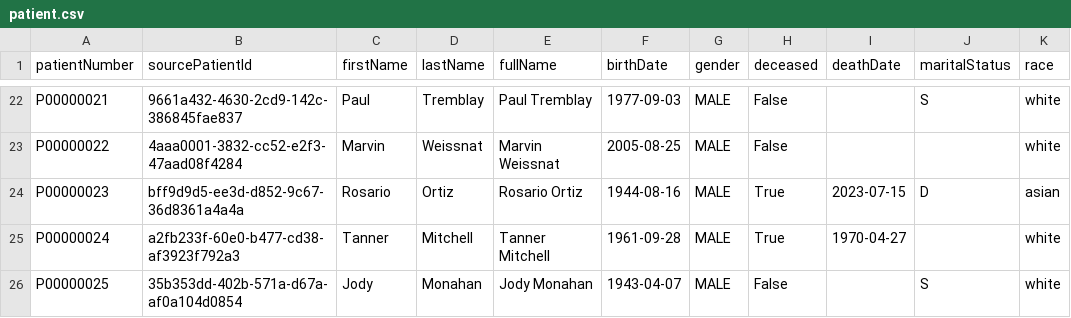
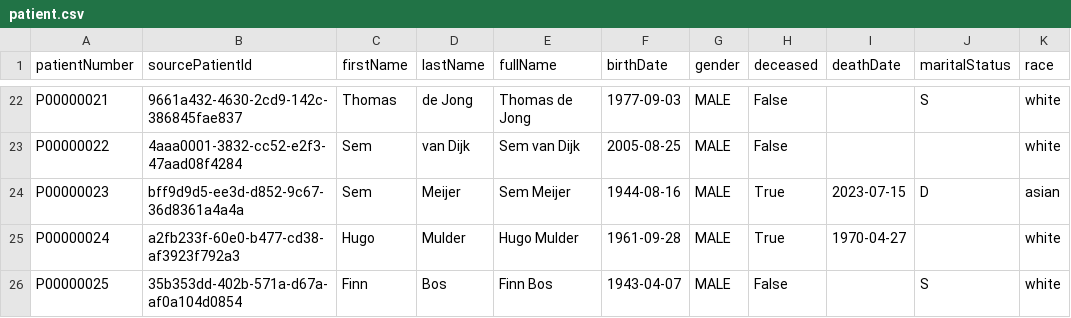
Before and after one commit to mauritsschelvis87-crypto/medical-data-platform, a CSV file: apps/ai-service/data/exports/backend-import/patient.csv, drawn as a sheet; only a part is shown, gaps mark what is left out; the diff covers the shown part only; the diff names each change by its address in the sheet, - before the commit and + after, or states it on an @@ line.

```diff
--- a/apps/ai-service/data/exports/backend-import/patient.csv
+++ b/apps/ai-service/data/exports/backend-import/patient.csv
-C22 (firstName): Paul
+C22 (firstName): Thomas
-D22 (lastName): Tremblay
+D22 (lastName): de Jong
-E22 (fullName): Paul Tremblay
+E22 (fullName): Thomas de Jong
-C23 (firstName): Marvin
+C23 (firstName): Sem
-D23 (lastName): Weissnat
+D23 (lastName): van Dijk
-E23 (fullName): Marvin Weissnat
+E23 (fullName): Sem van Dijk
-C24 (firstName): Rosario
+C24 (firstName): Sem
-D24 (lastName): Ortiz
+D24 (lastName): Meijer
-E24 (fullName): Rosario Ortiz
+E24 (fullName): Sem Meijer
-C25 (firstName): Tanner
+C25 (firstName): Hugo
-D25 (lastName): Mitchell
+D25 (lastName): Mulder
-E25 (fullName): Tanner Mitchell
+E25 (fullName): Hugo Mulder
-C26 (firstName): Jody
+C26 (firstName): Finn
-D26 (lastName): Monahan
+D26 (lastName): Bos
-E26 (fullName): Jody Monahan
+E26 (fullName): Finn Bos
```
Also changed, not shown: 60 edited cells elsewhere in this file, apps/ai-service/data/exports/backend-import/patient_address.csv, apps/ai-service/data/exports/backend-import/patient_features.csv, 23 other files.
